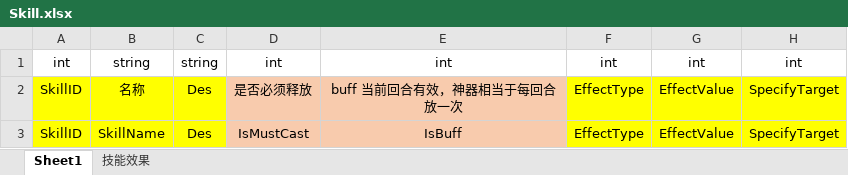
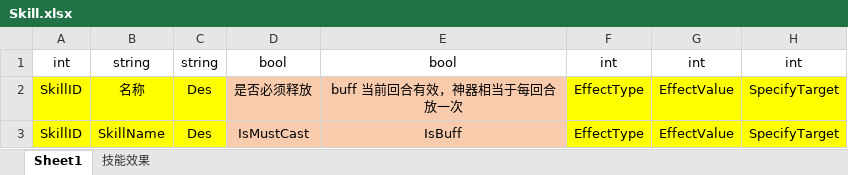
Before and after one commit to GameForMe/CardGame, an Excel workbook: Excel/Skill.xlsx, sheet Sheet1, drawn as a sheet; only a part is shown; values as stored, in another font and other column widths than the file's, no borders; the diff names each change by its address in the sheet, - before the commit and + after, or states it on an @@ line.

Commit message:
数据表写数据

```diff
--- a/Excel/Skill.xlsx (sheet Sheet1)
+++ b/Excel/Skill.xlsx (sheet Sheet1)
-D1: int
+D1: bool
-E1: int
+E1: bool
```
